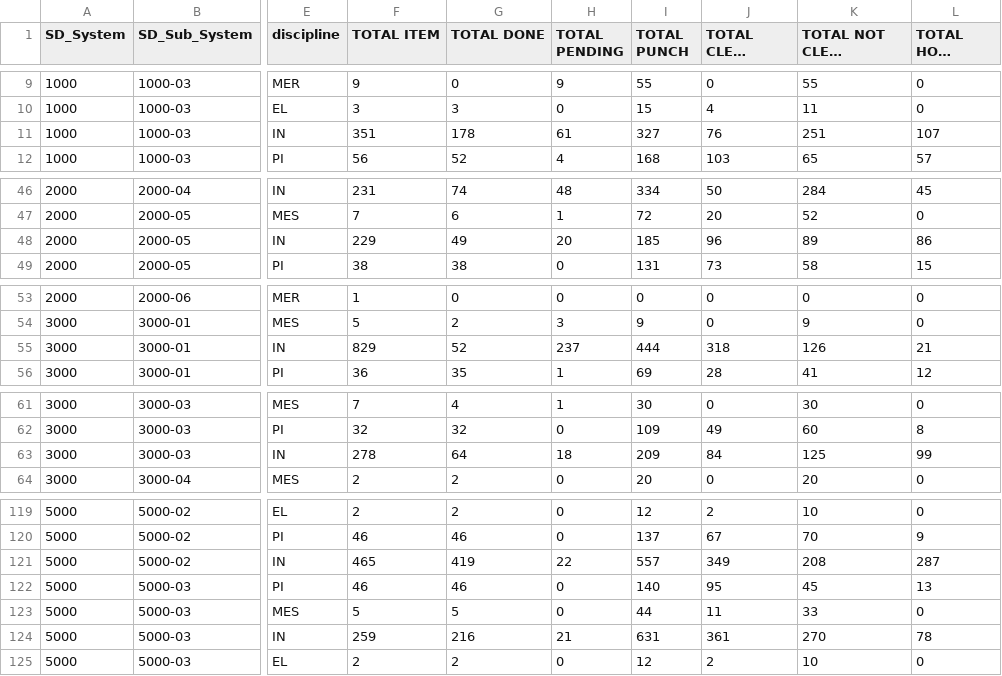
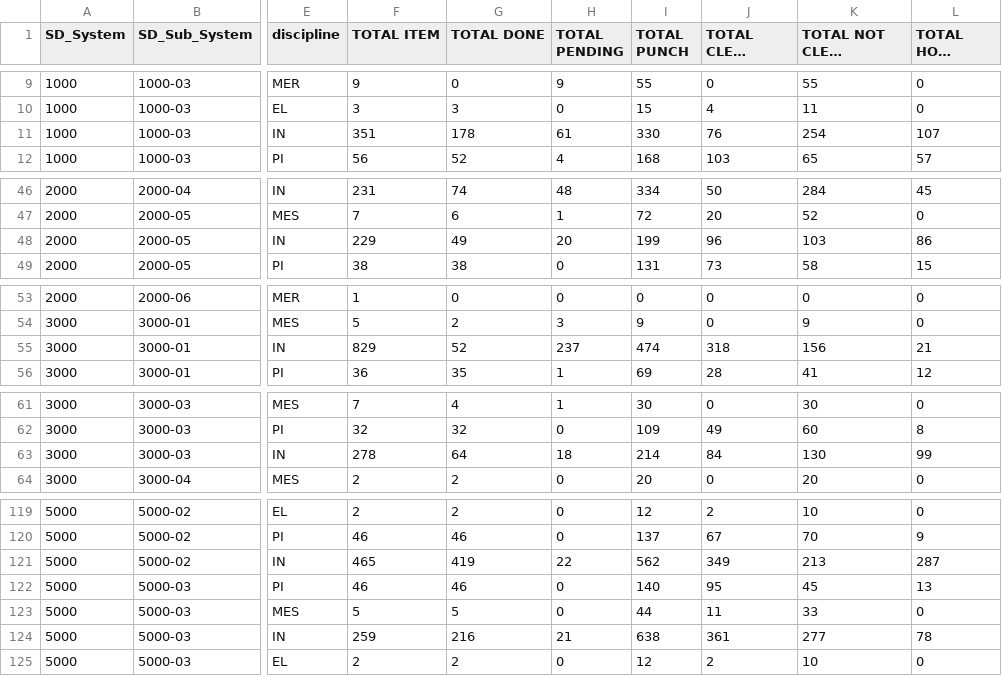
Before and after one commit to akarimvand/SAPRA2, a CSV file: dbcsv/DATA.CSV, drawn as a sheet; only a part is shown, gaps mark what is left out; long unchanged cells end in …; the diff covers the shown part only; the diff names each change by its address in the sheet, - before the commit and + after, or states it on an @@ line.

Commit message:
Upload DATA.CSV by H.Poursalahshouri on SMP-QC-D01645 at 2025-10-21 16:32:09

```diff
--- a/dbcsv/DATA.CSV
+++ b/dbcsv/DATA.CSV
-I11 (TOTAL PUNCH): 327
+I11 (TOTAL PUNCH): 330
-K11 (TOTAL NOT CLEAR PUNCH): 251
+K11 (TOTAL NOT CLEAR PUNCH): 254
-I48 (TOTAL PUNCH): 185
+I48 (TOTAL PUNCH): 199
-K48 (TOTAL NOT CLEAR PUNCH): 89
+K48 (TOTAL NOT CLEAR PUNCH): 103
-I55 (TOTAL PUNCH): 444
+I55 (TOTAL PUNCH): 474
-K55 (TOTAL NOT CLEAR PUNCH): 126
+K55 (TOTAL NOT CLEAR PUNCH): 156
-I63 (TOTAL PUNCH): 209
+I63 (TOTAL PUNCH): 214
-K63 (TOTAL NOT CLEAR PUNCH): 125
+K63 (TOTAL NOT CLEAR PUNCH): 130
-I121 (TOTAL PUNCH): 557
+I121 (TOTAL PUNCH): 562
-K121 (TOTAL NOT CLEAR PUNCH): 208
+K121 (TOTAL NOT CLEAR PUNCH): 213
-I124 (TOTAL PUNCH): 631
+I124 (TOTAL PUNCH): 638
-K124 (TOTAL NOT CLEAR PUNCH): 270
+K124 (TOTAL NOT CLEAR PUNCH): 277
```
Also changed, not shown: 12 edited cells elsewhere in this file.
